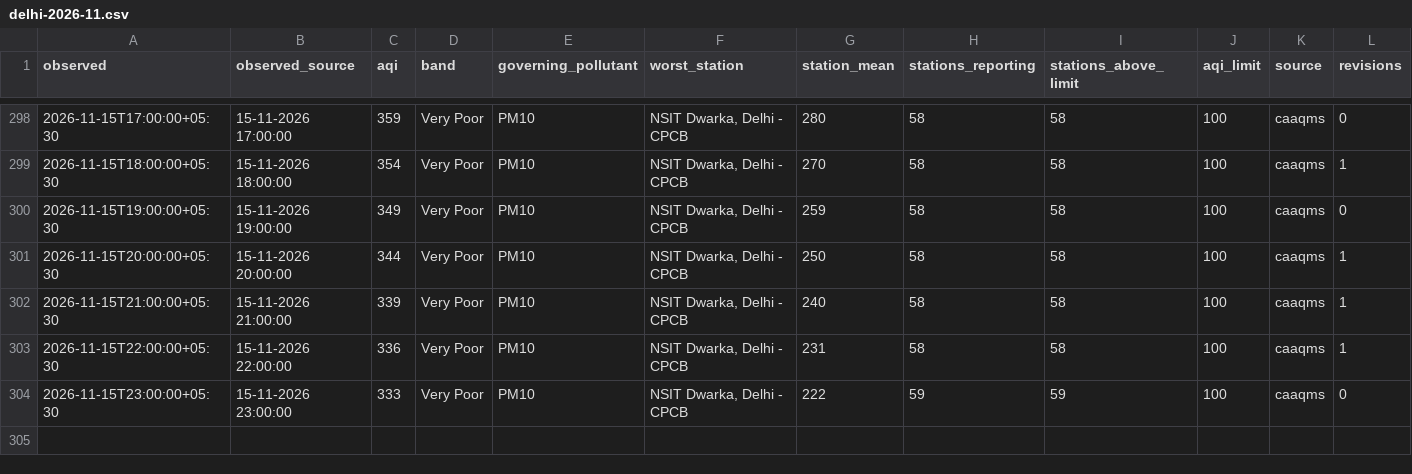
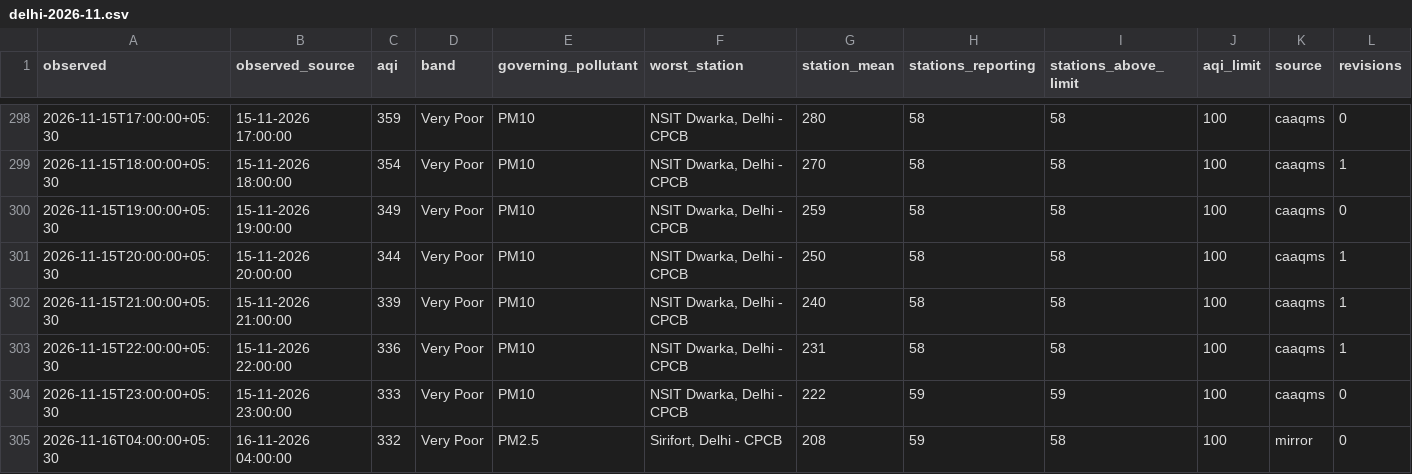
Before and after one commit to vimlendu-maker/swechha-website, a CSV file: public/data/air/delhi-2026-11.csv, drawn as a sheet; only a part is shown, gaps mark what is left out; rows hold the shown columns only; the diff names each change by its address in the sheet, - before the commit and + after, or states it on an @@ line.

```diff
--- a/public/data/air/delhi-2026-11.csv
+++ b/public/data/air/delhi-2026-11.csv
+row 305: 2026-11-16T04:00:00+05:30 | 16-11-2026 04:00:00 | 332 | Very Poor | PM2.5 | Sirifort, Delhi - CPCB | 208 | 59 | 58 | 100 | mirror | 0
```
Also changed, not shown: public/data/air/delhi-daily.csv, 18 other files.
